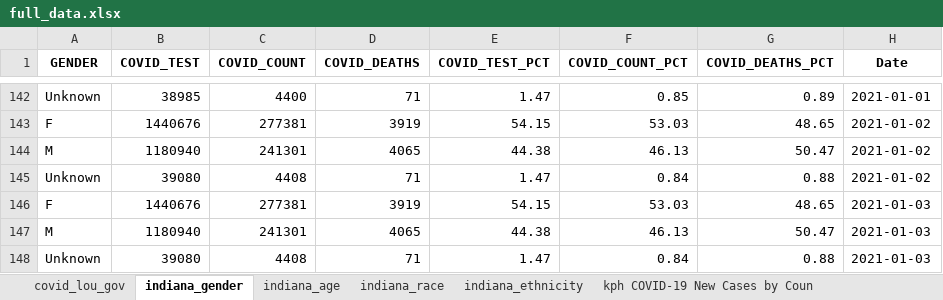
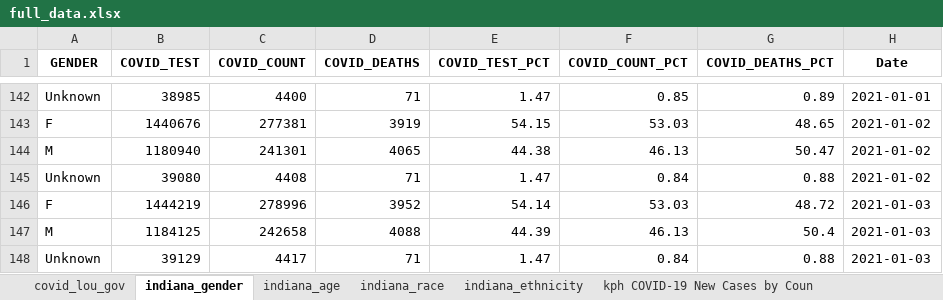
Before and after one commit to edjanalytics/covid-sot-data, an Excel workbook: full_data.xlsx, sheet indiana_gender, drawn as a sheet; only a part is shown, gaps mark what is left out; values as stored, in another font and other column widths than the file's, no borders; the diff names each change by its address in the sheet, - before the commit and + after, or states it on an @@ line.

```diff
--- a/full_data.xlsx (sheet indiana_gender)
+++ b/full_data.xlsx (sheet indiana_gender)
-B146 (COVID_TEST): 1440676
+B146 (COVID_TEST): 1444219
-C146 (COVID_COUNT): 277381
+C146 (COVID_COUNT): 278996
-D146 (COVID_DEATHS): 3919
+D146 (COVID_DEATHS): 3952
-E146 (COVID_TEST_PCT): 54.15
+E146 (COVID_TEST_PCT): 54.14
-G146 (COVID_DEATHS_PCT): 48.65
+G146 (COVID_DEATHS_PCT): 48.72
-B147 (COVID_TEST): 1180940
+B147 (COVID_TEST): 1184125
-C147 (COVID_COUNT): 241301
+C147 (COVID_COUNT): 242658
-D147 (COVID_DEATHS): 4065
+D147 (COVID_DEATHS): 4088
-E147 (COVID_TEST_PCT): 44.38
+E147 (COVID_TEST_PCT): 44.39
-G147 (COVID_DEATHS_PCT): 50.47
+G147 (COVID_DEATHS_PCT): 50.4
-B148 (COVID_TEST): 39080
+B148 (COVID_TEST): 39129
-C148 (COVID_COUNT): 4408
+C148 (COVID_COUNT): 4417
```
Also changed, not shown: sheet indiana_race, sheet indiana_ethnicity, sheet indiana_age.
